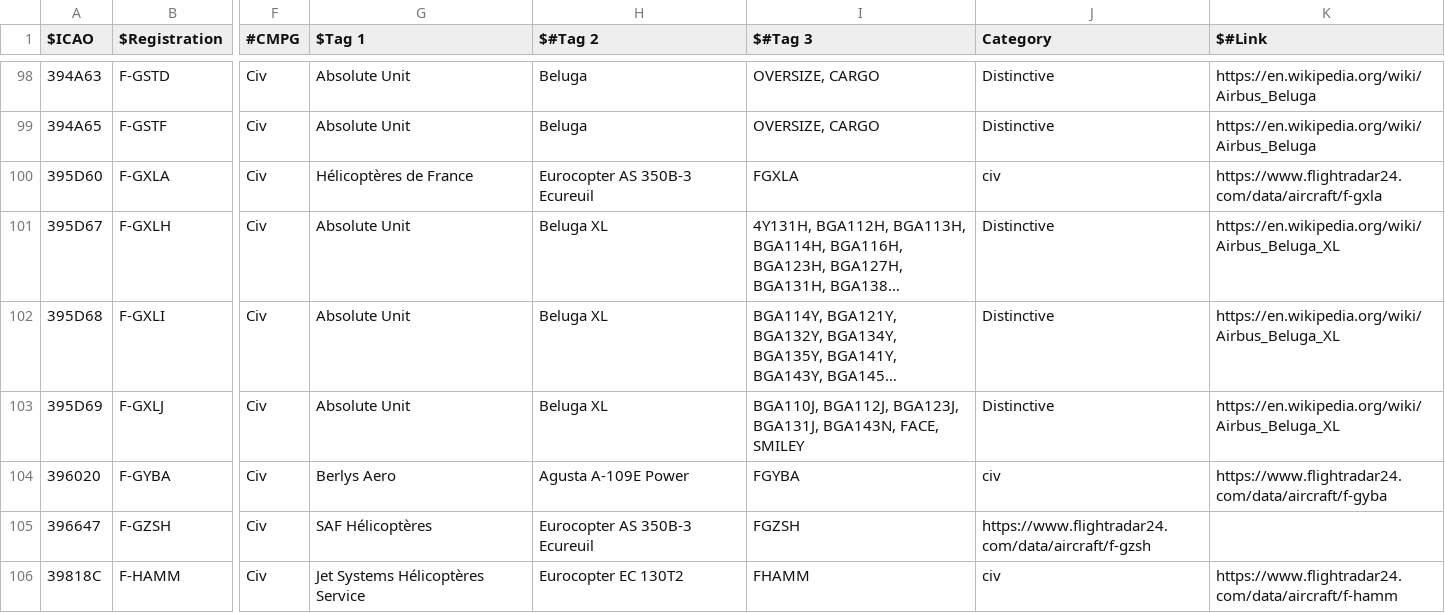
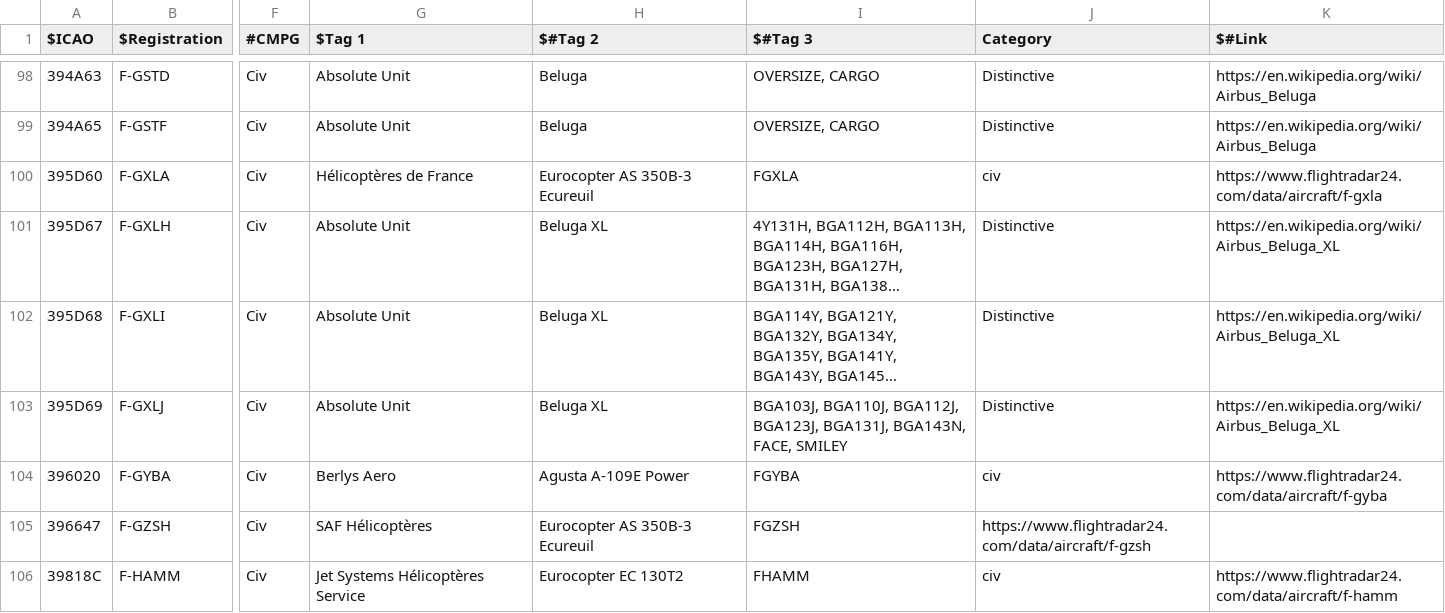
Before and after one commit to djrexishere91/df-adsb-lists, a CSV file: plane-alert-civ-curated-images.csv, drawn as a sheet; only a part is shown, gaps mark what is left out; long unchanged cells end in …; the diff names each change by its address in the sheet, - before the commit and + after, or states it on an @@ line.

```diff
--- a/plane-alert-civ-curated-images.csv
+++ b/plane-alert-civ-curated-images.csv
-I103 ($#Tag 3): BGA110J, BGA112J,…
+I103 ($#Tag 3): BGA103J, BGA110J, BGA112J,…
```
Also changed, not shown: 1 other file.
